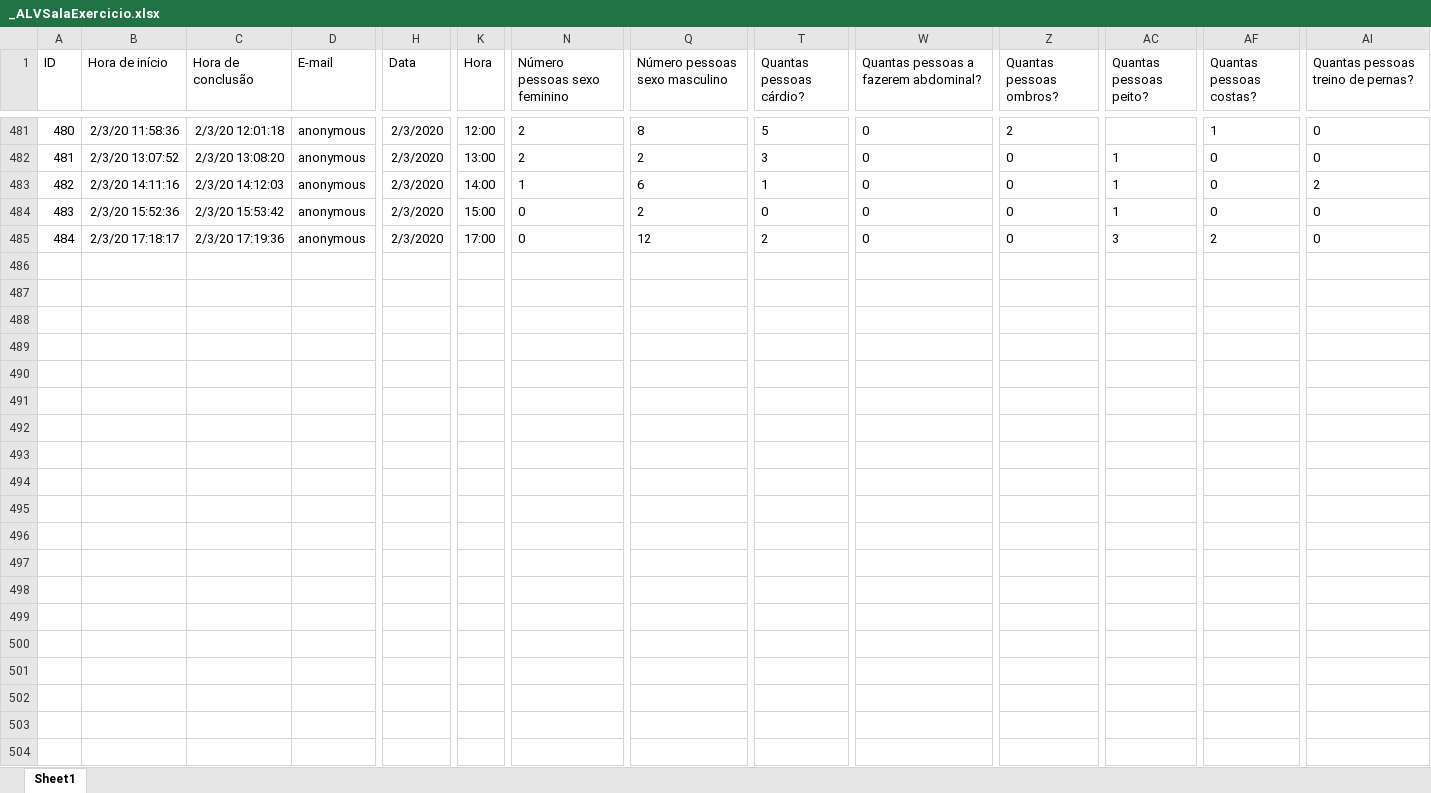
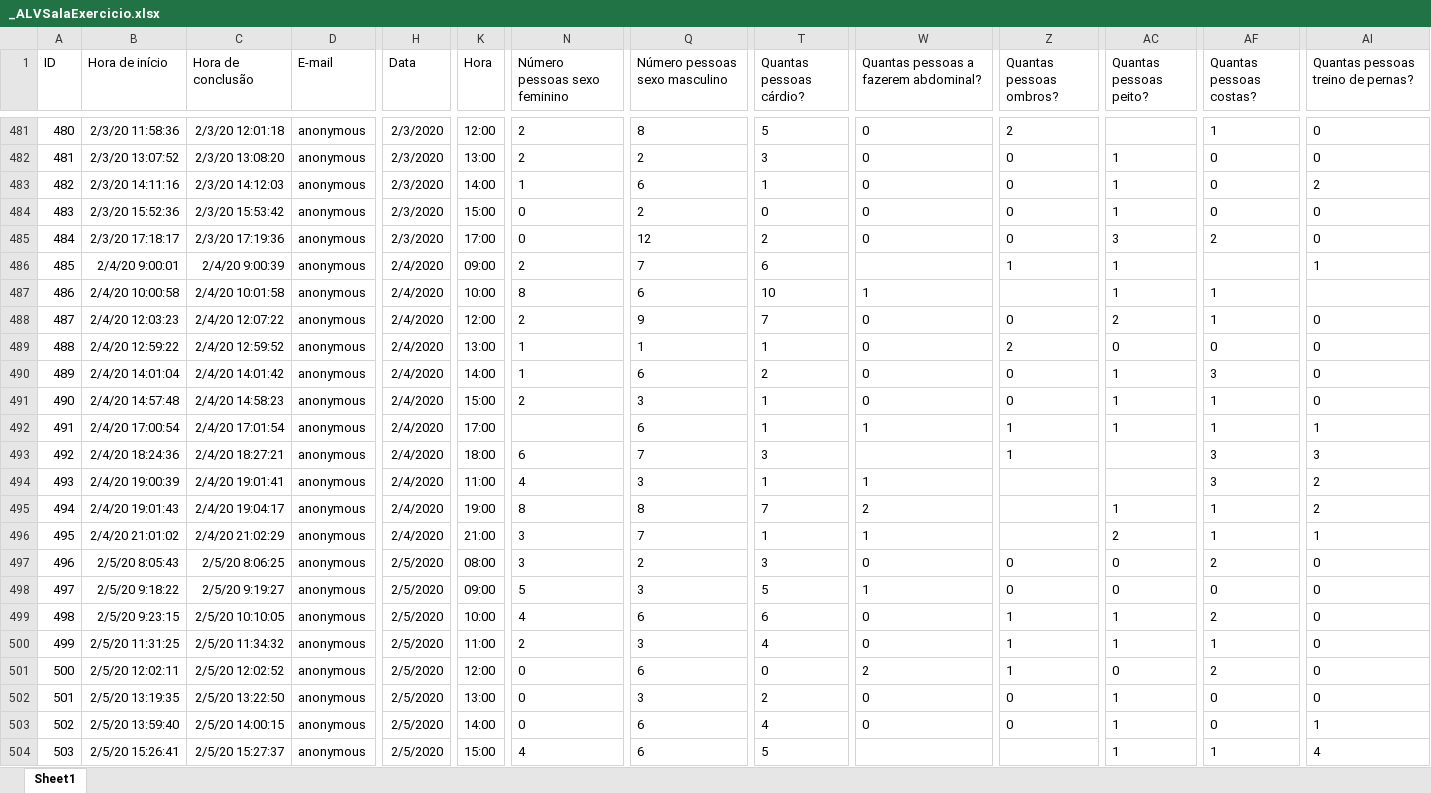
Before and after one commit to pesobreiro/jupyternotebooks, an Excel workbook: dados/_ALVSalaExercicio.xlsx, sheet Sheet1, drawn as a sheet; only a part is shown, gaps mark what is left out; values as stored, in another font and other column widths than the file's, no borders; table styles not drawn; rows hold the shown columns only; the diff covers the shown part only; the diff names each change by its address in the sheet, - before the commit and + after, or states it on an @@ line.

```diff
--- a/dados/_ALVSalaExercicio.xlsx (sheet Sheet1)
+++ b/dados/_ALVSalaExercicio.xlsx (sheet Sheet1)
+row 486: 485 | 2/4/20 9:00:01 | 2/4/20 9:00:39 | anonymous | 2/4/2020 | 09:00 | 2 | 7 | 6 |  | 1 | 1 |  | 1
+row 487: 486 | 2/4/20 10:00:58 | 2/4/20 10:01:58 | anonymous | 2/4/2020 | 10:00 | 8 | 6 | 10 | 1 |  | 1 | 1
+row 488: 487 | 2/4/20 12:03:23 | 2/4/20 12:07:22 | anonymous | 2/4/2020 | 12:00 | 2 | 9 | 7 | 0 | 0 | 2 | 1 | 0
+row 489: 488 | 2/4/20 12:59:22 | 2/4/20 12:59:52 | anonymous | 2/4/2020 | 13:00 | 1 | 1 | 1 | 0 | 2 | 0 | 0 | 0
+row 490: 489 | 2/4/20 14:01:04 | 2/4/20 14:01:42 | anonymous | 2/4/2020 | 14:00 | 1 | 6 | 2 | 0 | 0 | 1 | 3 | 0
+row 491: 490 | 2/4/20 14:57:48 | 2/4/20 14:58:23 | anonymous | 2/4/2020 | 15:00 | 2 | 3 | 1 | 0 | 0 | 1 | 1 | 0
+row 492: 491 | 2/4/20 17:00:54 | 2/4/20 17:01:54 | anonymous | 2/4/2020 | 17:00 |  | 6 | 1 | 1 | 1 | 1 | 1 | 1
+row 493: 492 | 2/4/20 18:24:36 | 2/4/20 18:27:21 | anonymous | 2/4/2020 | 18:00 | 6 | 7 | 3 |  | 1 |  | 3 | 3
+row 494: 493 | 2/4/20 19:00:39 | 2/4/20 19:01:41 | anonymous | 2/4/2020 | 11:00 | 4 | 3 | 1 | 1 |  |  | 3 | 2
+row 495: 494 | 2/4/20 19:01:43 | 2/4/20 19:04:17 | anonymous | 2/4/2020 | 19:00 | 8 | 8 | 7 | 2 |  | 1 | 1 | 2
+row 496: 495 | 2/4/20 21:01:02 | 2/4/20 21:02:29 | anonymous | 2/4/2020 | 21:00 | 3 | 7 | 1 | 1 |  | 2 | 1 | 1
+row 497: 496 | 2/5/20 8:05:43 | 2/5/20 8:06:25 | anonymous | 2/5/2020 | 08:00 | 3 | 2 | 3 | 0 | 0 | 0 | 2 | 0
+row 498: 497 | 2/5/20 9:18:22 | 2/5/20 9:19:27 | anonymous | 2/5/2020 | 09:00 | 5 | 3 | 5 | 1 | 0 | 0 | 0 | 0
+row 499: 498 | 2/5/20 9:23:15 | 2/5/20 10:10:05 | anonymous | 2/5/2020 | 10:00 | 4 | 6 | 6 | 0 | 1 | 1 | 2 | 0
+row 500: 499 | 2/5/20 11:31:25 | 2/5/20 11:34:32 | anonymous | 2/5/2020 | 11:00 | 2 | 3 | 4 | 0 | 1 | 1 | 1 | 0
+row 501: 500 | 2/5/20 12:02:11 | 2/5/20 12:02:52 | anonymous | 2/5/2020 | 12:00 | 0 | 6 | 0 | 2 | 1 | 0 | 2 | 0
+row 502: 501 | 2/5/20 13:19:35 | 2/5/20 13:22:50 | anonymous | 2/5/2020 | 13:00 | 0 | 3 | 2 | 0 | 0 | 1 | 0 | 0
+row 503: 502 | 2/5/20 13:59:40 | 2/5/20 14:00:15 | anonymous | 2/5/2020 | 14:00 | 0 | 6 | 4 | 0 | 0 | 1 | 0 | 1
+row 504: 503 | 2/5/20 15:26:41 | 2/5/20 15:27:37 | anonymous | 2/5/2020 | 15:00 | 4 | 6 | 5 |  |  | 1 | 1 | 4
```
Also changed, not shown: 36 added rows elsewhere in this sheet, dados/_ALVAulasGrupo.xlsx, dados/_RMAulasGrupo.xlsx, 5 other files.
